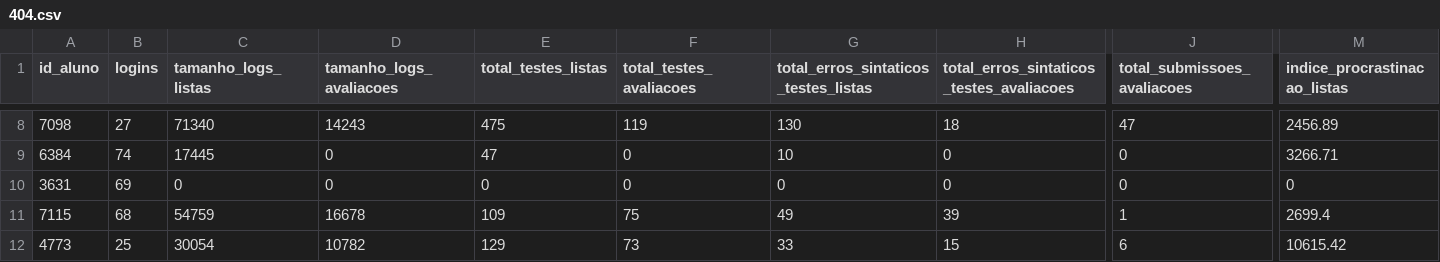
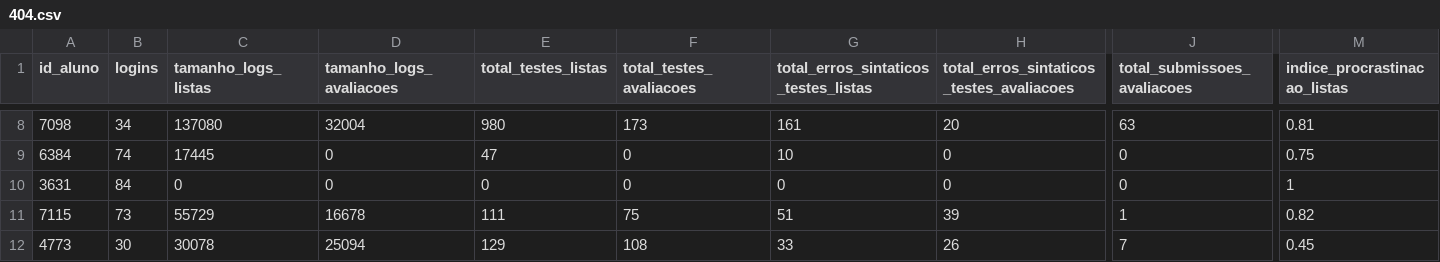
Before and after one commit to dbfernandes/codeplayAval, a CSV file: csv-2022-2/404.csv, drawn as a sheet; only a part is shown, gaps mark what is left out; the diff covers the shown part only; the diff names each change by its address in the sheet, - before the commit and + after, or states it on an @@ line.

```diff
--- a/csv-2022-2/404.csv
+++ b/csv-2022-2/404.csv
-B8 (logins): 27
+B8 (logins): 34
-C8 (tamanho_logs_listas): 71340
+C8 (tamanho_logs_listas): 137080
-D8 (tamanho_logs_avaliacoes): 14243
+D8 (tamanho_logs_avaliacoes): 32004
-E8 (total_testes_listas): 475
+E8 (total_testes_listas): 980
-F8 (total_testes_avaliacoes): 119
+F8 (total_testes_avaliacoes): 173
-G8: 130
+G8: 161
-H8: 18
+H8: 20
-J8 (total_submissoes_avaliacoes): 47
+J8 (total_submissoes_avaliacoes): 63
-M8 (indice_procrastinacao_listas): 2456.89
+M8 (indice_procrastinacao_listas): 0.81
-M9 (indice_procrastinacao_listas): 3266.71
+M9 (indice_procrastinacao_listas): 0.75
-B10 (logins): 69
+B10 (logins): 84
-M10 (indice_procrastinacao_listas): 0
+M10 (indice_procrastinacao_listas): 1
-B11 (logins): 68
+B11 (logins): 73
-C11 (tamanho_logs_listas): 54759
+C11 (tamanho_logs_listas): 55729
-E11 (total_testes_listas): 109
+E11 (total_testes_listas): 111
-G11: 49
+G11: 51
-M11 (indice_procrastinacao_listas): 2699.4
+M11 (indice_procrastinacao_listas): 0.82
-B12 (logins): 25
+B12 (logins): 30
-C12 (tamanho_logs_listas): 30054
+C12 (tamanho_logs_listas): 30078
-D12 (tamanho_logs_avaliacoes): 10782
+D12 (tamanho_logs_avaliacoes): 25094
-F12 (total_testes_avaliacoes): 73
+F12 (total_testes_avaliacoes): 108
-H12: 15
+H12: 26
-J12 (total_submissoes_avaliacoes): 6
+J12 (total_submissoes_avaliacoes): 7
-M12 (indice_procrastinacao_listas): 10615.42
+M12 (indice_procrastinacao_listas): 0.45
```
Also changed, not shown: 98 edited cells elsewhere in this file, csv-2022-1/376.csv, csv-2022-1/379.csv, 12 other files.
